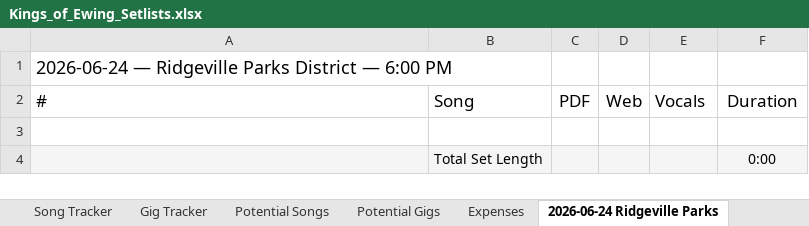
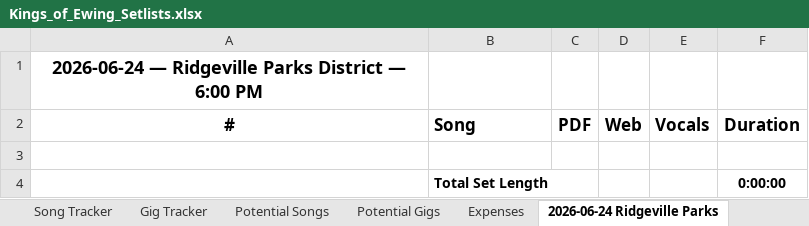
Before and after one commit to kingsofewing/rock, an Excel workbook: docs/music/Kings_of_Ewing_Setlists.xlsx, sheet 2026-06-24 Ridgeville Parks, drawn as a sheet; values as stored, in another font and other column widths than the file's, no borders; the diff names each change by its address in the sheet, - before the commit and + after, or states it on an @@ line.

```diff
--- a/docs/music/Kings_of_Ewing_Setlists.xlsx (sheet 2026-06-24 Ridgeville Parks)
+++ b/docs/music/Kings_of_Ewing_Setlists.xlsx (sheet 2026-06-24 Ridgeville Parks)
-A1 bold: off
+A1 bold: on
-A1:A2 alignment: left
+A1:A2 alignment: center
-A2:F2 bold: off
+A2:F2 bold: on
-A4:F4 fill: #F5F5F5
+A4:F4 fill: none
-B4 bold: off
+B4 bold: on
-F4 (Duration): 0:00
+F4 (Duration): 0:00:00
-F4 bold: off
+F4 bold: on
```
Also changed, not shown: sheet Gig Tracker, sheet 2024-07-13 Chicago Union, sheet 2024-04-27 Lincolnwood, sheet 2026-04-22 Spring Cha Ching, sheet 2026-06-21 Chicago Union, sheet Song Tracker, 16 more sheets, 1 other file.
